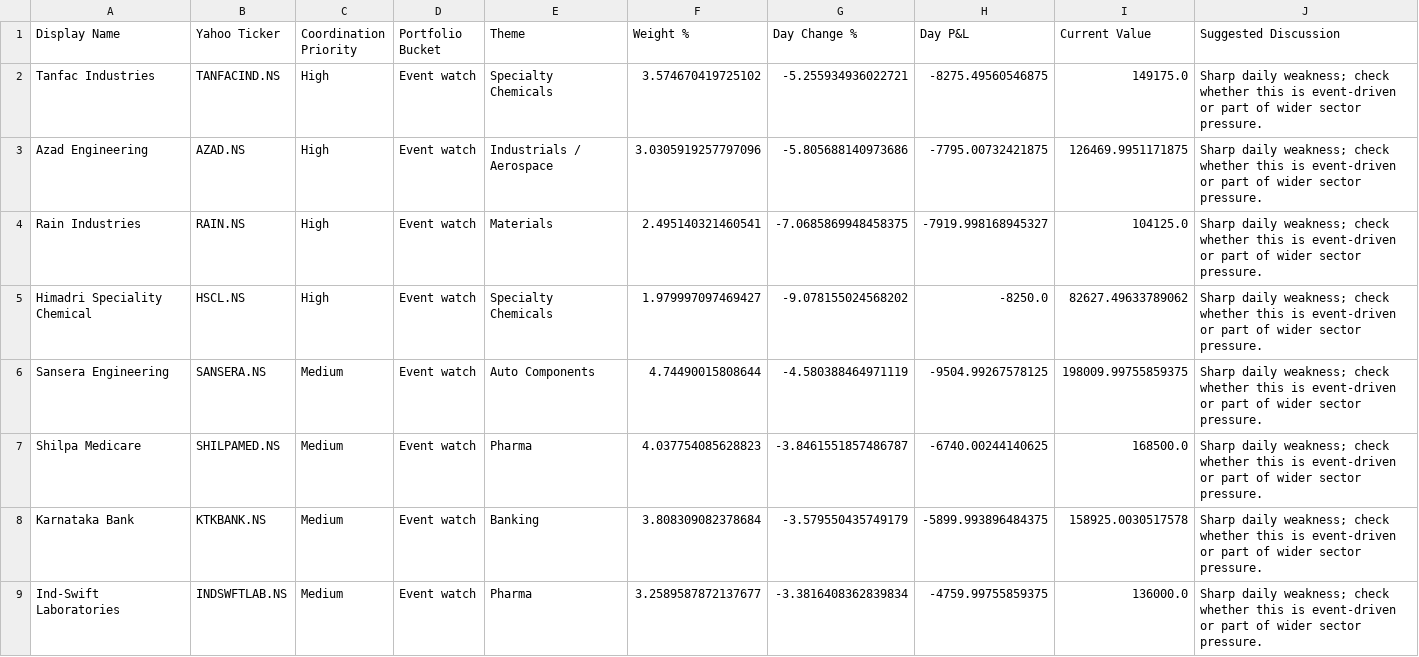
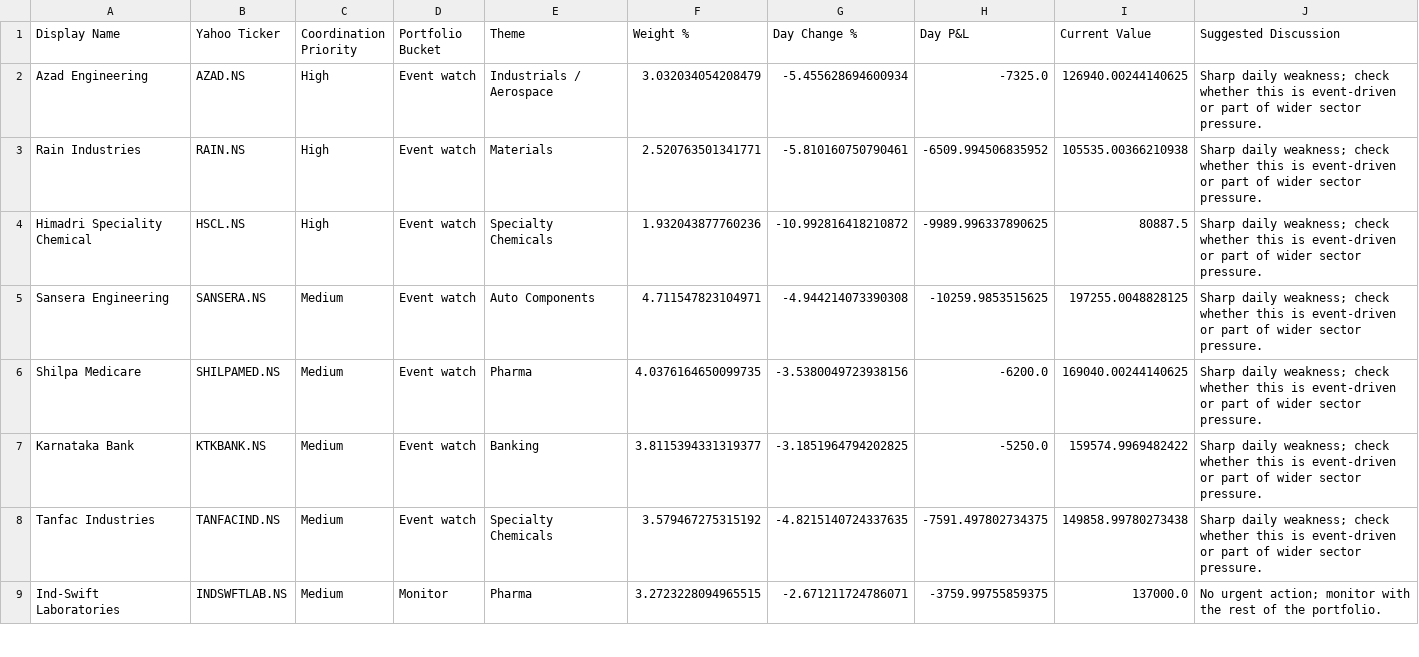
Before and after one commit to hvj7p7shkv-hub/anshuman-portfolio-dashboard, a CSV file: data/action_queue.csv, drawn as a sheet; only a part is shown; the diff covers the shown part only.

```diff
--- a/data/action_queue.csv
+++ b/data/action_queue.csv
@@ -1,9 +1,9 @@
 Display Name,Yahoo Ticker,Coordination Priority,Portfolio Bucket,Theme,Weight %,Day Change %,Day P&L,Current Value,Suggested Discussion
-Tanfac Industries,TANFACIND.NS,High,Event watch,Specialty Chemicals,3.574670419725102,-5.255934936022721,-8275.49560546875,149175.0,Sharp daily weakness; check whether this is event-driven or part of wider sector pressure.
-Azad Engineering,AZAD.NS,High,Event watch,Industrials / Aerospace,3.0305919257797096,-5.805688140973686,-7795.00732421875,126469.9951171875,Sharp daily weakness; check whether this is event-driven or part of wider sector pressure.
-Rain Industries,RAIN.NS,High,Event watch,Materials,2.495140321460541,-7.0685869948458375,-7919.998168945327,104125.0,Sharp daily weakness; check whether this is event-driven or part of wider sector pressure.
-Himadri Speciality Chemical,HSCL.NS,High,Event watch,Specialty Chemicals,1.979997097469427,-9.078155024568202,-8250.0,82627.49633789062,Sharp daily weakness; check whether this is event-driven or part of wider sector pressure.
-Sansera Engineering,SANSERA.NS,Medium,Event watch,Auto Components,4.74490015808644,-4.580388464971119,-9504.99267578125,198009.99755859375,Sharp daily weakness; check whether this is event-driven or part of wider sector pressure.
-Shilpa Medicare,SHILPAMED.NS,Medium,Event watch,Pharma,4.037754085628823,-3.8461551857486787,-6740.00244140625,168500.0,Sharp daily weakness; check whether this is event-driven or part of wider sector pressure.
-Karnataka Bank,KTKBANK.NS,Medium,Event watch,Banking,3.808309082378684,-3.579550435749179,-5899.993896484375,158925.0030517578,Sharp daily weakness; check whether this is event-driven or part of wider sector pressure.
-Ind-Swift Laboratories,INDSWFTLAB.NS,Medium,Event watch,Pharma,3.2589587872137677,-3.3816408362839834,-4759.99755859375,136000.0,Sharp daily weakness; check whether this is event-driven or part of wider sector pressure.
+Azad Engineering,AZAD.NS,High,Event watch,Industrials / Aerospace,3.032034054208479,-5.455628694600934,-7325.0,126940.00244140625,Sharp daily weakness; check whether this is event-driven or part of wider sector pressure.
+Rain Industries,RAIN.NS,High,Event watch,Materials,2.520763501341771,-5.810160750790461,-6509.994506835952,105535.00366210938,Sharp daily weakness; check whether this is event-driven or part of wider sector pressure.
+Himadri Speciality Chemical,HSCL.NS,High,Event watch,Specialty Chemicals,1.932043877760236,-10.992816418210872,-9989.996337890625,80887.5,Sharp daily weakness; check whether this is event-driven or part of wider sector pressure.
+Sansera Engineering,SANSERA.NS,Medium,Event watch,Auto Components,4.711547823104971,-4.944214073390308,-10259.9853515625,197255.0048828125,Sharp daily weakness; check whether this is event-driven or part of wider sector pressure.
+Shilpa Medicare,SHILPAMED.NS,Medium,Event watch,Pharma,4.0376164650099735,-3.5380049723938156,-6200.0,169040.00244140625,Sharp daily weakness; check whether this is event-driven or part of wider sector pressure.
+Karnataka Bank,KTKBANK.NS,Medium,Event watch,Banking,3.8115394331319377,-3.1851964794202825,-5250.0,159574.9969482422,Sharp daily weakness; check whether this is event-driven or part of wider sector pressure.
+Tanfac Industries,TANFACIND.NS,Medium,Event watch,Specialty Chemicals,3.579467275315192,-4.8215140724337635,-7591.497802734375,149858.99780273438,Sharp daily weakness; check whether this is event-driven or part of wider sector pressure.
+Ind-Swift Laboratories,INDSWFTLAB.NS,Medium,Monitor,Pharma,3.2723228094965515,-2.671211724786071,-3759.99755859375,137000.0,No urgent action; monitor with the rest of the portfolio.
```
Also changed, not shown: 2 removed rows and 65 edited cells elsewhere in this file, data/holdings.csv, 1 other file.
